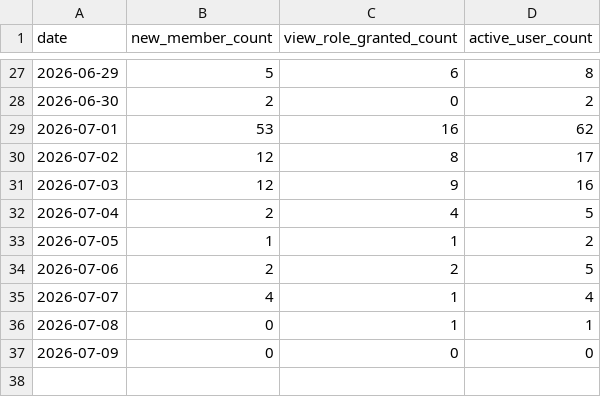
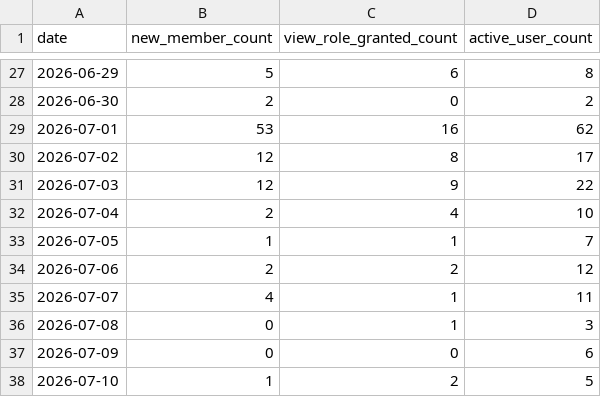
Before and after one commit to uni-scope/DHW, a CSV file: metrics_history.csv, drawn as a sheet; only a part is shown, gaps mark what is left out.

```diff
--- a/metrics_history.csv
+++ b/metrics_history.csv
@@ -30,8 +30,9 @@ date,new_member_count,view_role_granted_count,active_user_count
 2026-07-02,12,8,17
-2026-07-03,12,9,16
-2026-07-04,2,4,5
-2026-07-05,1,1,2
-2026-07-06,2,2,5
-2026-07-07,4,1,4
-2026-07-08,0,1,1
-2026-07-09,0,0,0
+2026-07-03,12,9,22
+2026-07-04,2,4,10
+2026-07-05,1,1,7
+2026-07-06,2,2,12
+2026-07-07,4,1,11
+2026-07-08,0,1,3
+2026-07-09,0,0,6
+2026-07-10,1,2,5
```
Also changed, not shown: 2 other files.
